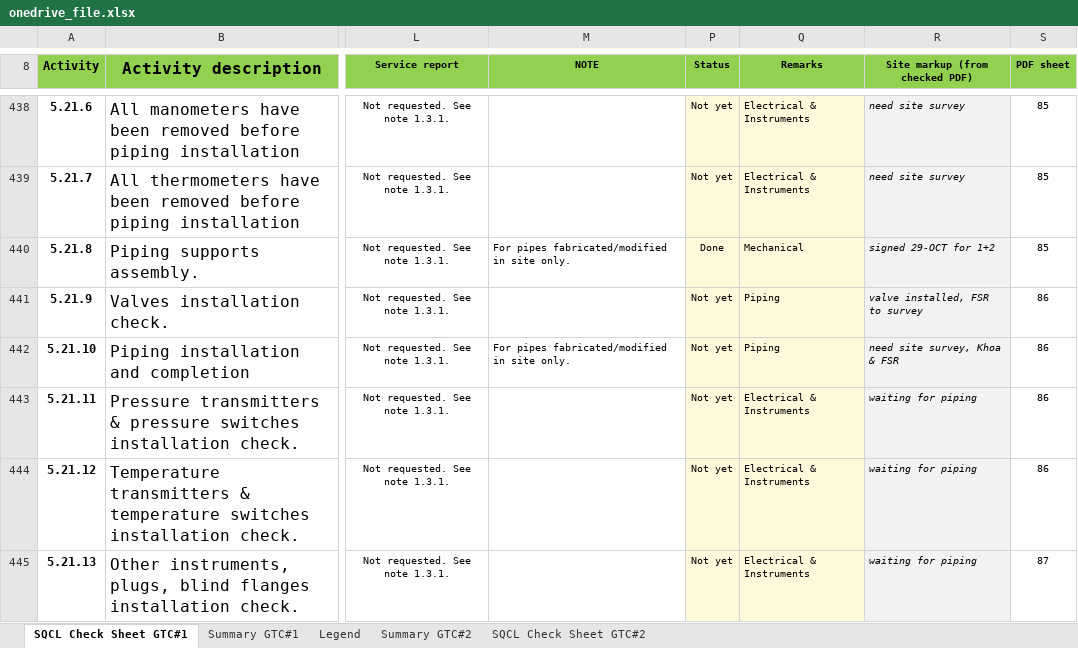
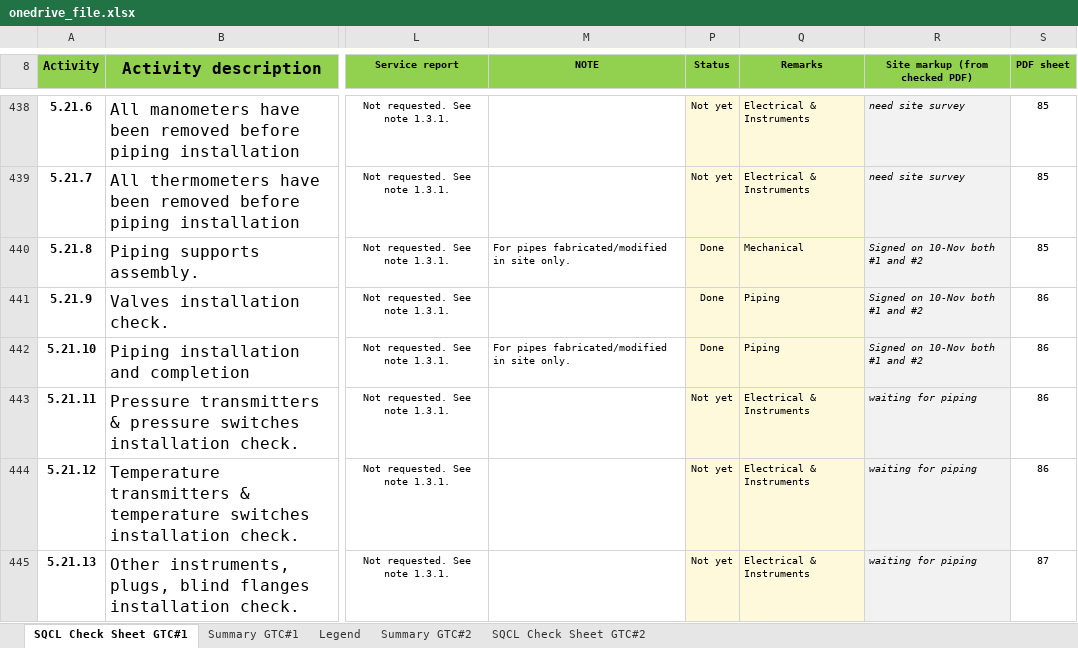
Before and after one commit to vubadien1983-droid/sqcl-dashboard, an Excel workbook: onedrive_file.xlsx, sheet SQCL Check Sheet GTC#1, drawn as a sheet; only a part is shown, gaps mark what is left out; values as stored, in another font and other column widths than the file's, no borders; conditional formats not drawn; the diff covers the shown part only; the diff names each change by its address in the sheet, - before the commit and + after, or states it on an @@ line.

```diff
--- a/onedrive_file.xlsx (sheet SQCL Check Sheet GTC#1)
+++ b/onedrive_file.xlsx (sheet SQCL Check Sheet GTC#1)
-R440 (Site markup (from checked PDF)): signed 29-OCT for 1+2
+R440 (Site markup (from checked PDF)): Signed on 10-Nov both #1 and #2
-P441:P442 (Status): Not yet
+P441:P442 (Status): Done
-R441 (Site markup (from checked PDF)): valve installed, FSR to survey
+R441 (Site markup (from checked PDF)): Signed on 10-Nov both #1 and #2
-R442 (Site markup (from checked PDF)): need site survey, Khoa & FSR
+R442 (Site markup (from checked PDF)): Signed on 10-Nov both #1 and #2
```
Also changed, not shown: 11 edited cells elsewhere in this sheet, sheet Summary GTC#1, 4 other files.
